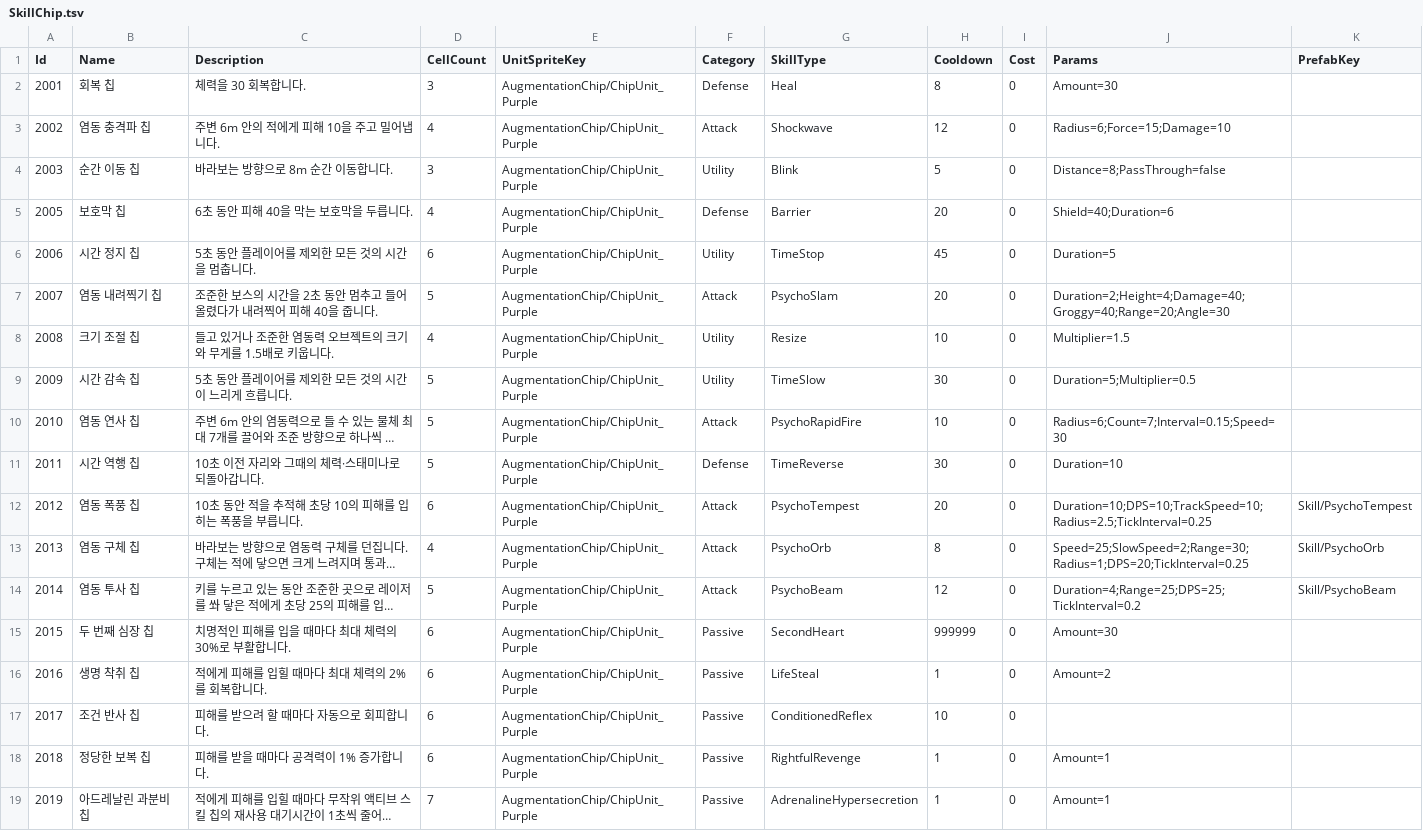
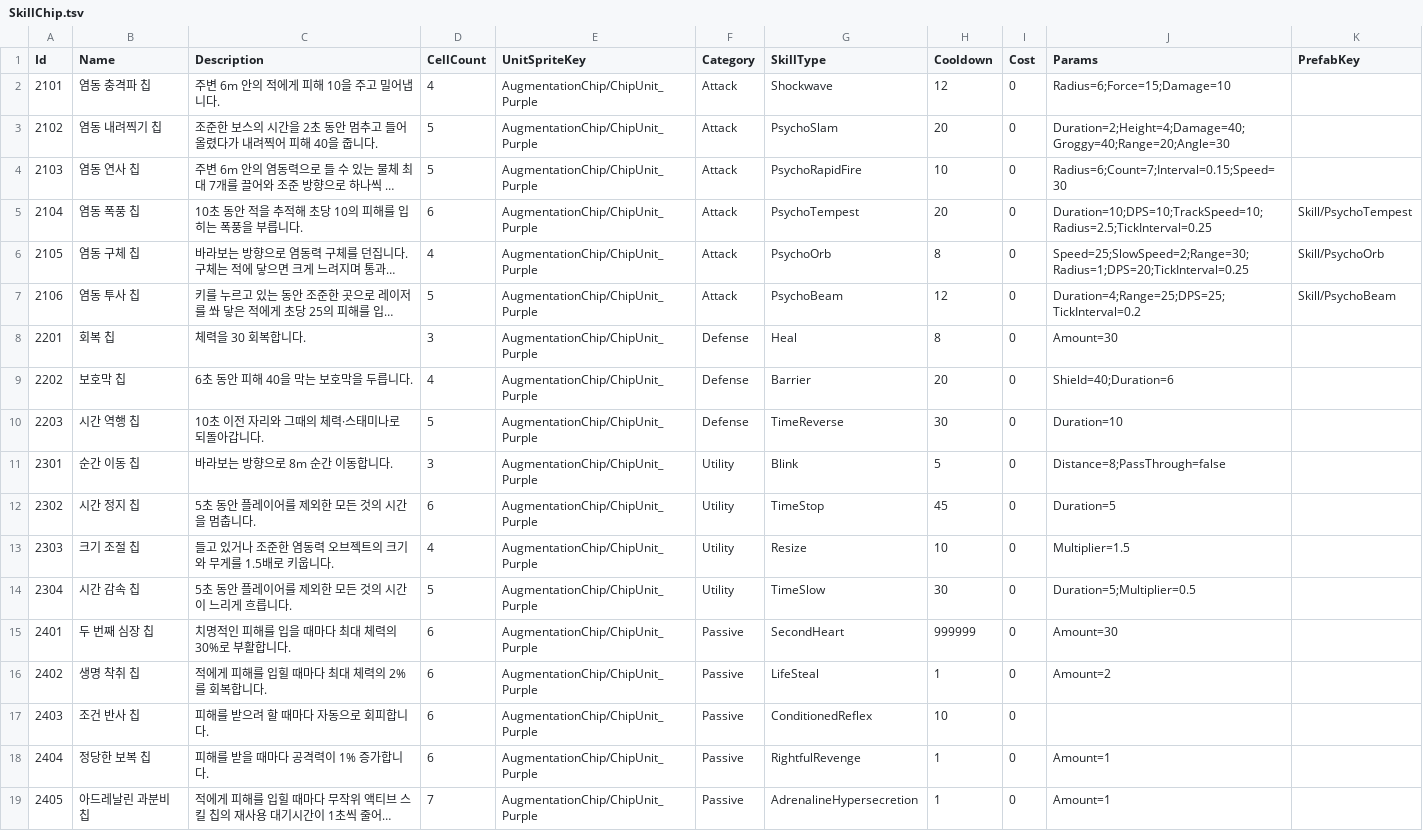
Before and after one commit to keeeery/ODDITY, a TSV file: Assets/StreamingAssets/Table/SkillChip.tsv, drawn as a sheet; long unchanged cells end in …; removed rows and columns are numbered as before the commit, all else as after; the diff names each change by its address in the sheet, - before the commit and + after, or states it on an @@ line.

```diff
--- a/Assets/StreamingAssets/Table/SkillChip.tsv
+++ b/Assets/StreamingAssets/Table/SkillChip.tsv
-row 2: 2001 | 회복 칩 | 체력을 30 회복합니다. | 3 | AugmentationChip/ChipUnit_Purple | Defense | Heal | 8 | 0 | Amount=30
-A2 (Id): 2002
+A2 (Id): 2101
-row 4: 2003 | 순간 이동 칩 | 바라보는 방향으로 8m 순간 이동합니다. | 3 | AugmentationChip/ChipUnit_Purple | Utility | Blink | 5 | 0 | Distance=8;PassThrough=false
-row 5: 2005 | 보호막 칩 | 6초 동안 피해 40을 막는 보호막을 두릅니다. | 4 | AugmentationChip/ChipUnit_Purple | Defense | Barrier | 20 | 0 | Shield=40;Duration=6
-row 6: 2006 | 시간 정지 칩 | 5초 동안 플레이어를 제외한 모든 것의 시간을 멈춥니다. | 6 | AugmentationChip/ChipUnit_Purple | Utility | TimeStop | 45 | 0 | Duration=5
-A3 (Id): 2007
+A3 (Id): 2102
-row 8: 2008 | 크기 조절 칩 | 들고 있거나 조준한 염동력 오브젝트의 크기와 무게를 1.5배로 키웁니다. | 4 | AugmentationChip/ChipUnit_Purple | Utility | Resize | 10 | 0 | Multiplier=1.5
-row 9: 2009 | 시간 감속 칩 | 5초 동안 플레이어를 제외한 모든 것의 시간이 느리게 흐릅니다. | 5 | AugmentationChip/ChipUnit_Purple | Utility | TimeSlow | 30 | 0 | Duration=5;Multiplier=0.5
-A4 (Id): 2010
+A4 (Id): 2103
-row 11: 2011 | 시간 역행 칩 | 10초 이전 자리와 그때의 체력·스태미나로 되돌아갑니다. | 5 | AugmentationChip/ChipUnit_Purple | Defense | TimeReverse | 30 | 0 | Duration=10
-A5 (Id): 2012
+A5 (Id): 2104
-A6 (Id): 2013
+A6 (Id): 2105
-A7 (Id): 2014
+A7 (Id): 2106
+row 8: 2201 | 회복 칩 | 체력을 30 회복합니다. | 3 | AugmentationChip/ChipUnit_Purple | Defense | Heal | 8 | 0 | Amount=30
+row 9: 2202 | 보호막 칩 | 6초 동안 피해 40을 막는 보호막을 두릅니다. | 4 | AugmentationChip/ChipUnit_Purple | Defense | Barrier | 20 | 0 | Shield=40;Duration=6
+row 10: 2203 | 시간 역행 칩 | 10초 이전 자리와 그때의 체력·스태미나로 되돌아갑니다. | 5 | AugmentationChip/ChipUnit_Purple | Defense | TimeReverse | 30 | 0 | Duration=10
+row 11: 2301 | 순간 이동 칩 | 바라보는 방향으로 8m 순간 이동합니다. | 3 | AugmentationChip/ChipUnit_Purple | Utility | Blink | 5 | 0 | Distance=8;PassThrough=false
+row 12: 2302 | 시간 정지 칩 | 5초 동안 플레이어를 제외한 모든 것의 시간을 멈춥니다. | 6 | AugmentationChip/ChipUnit_Purple | Utility | TimeStop | 45 | 0 | Duration=5
+row 13: 2303 | 크기 조절 칩 | 들고 있거나 조준한 염동력 오브젝트의 크기와 무게를 1.5배로 키웁니다. | 4 | AugmentationChip/ChipUnit_Purple | Utility | Resize | 10 | 0 | Multiplier=1.5
+row 14: 2304 | 시간 감속 칩 | 5초 동안 플레이어를 제외한 모든 것의 시간이 느리게 흐릅니다. | 5 | AugmentationChip/ChipUnit_Purple | Utility | TimeSlow | 30 | 0 | Duration=5;Multiplier=0.5
-A15 (Id): 2015
+A15 (Id): 2401
-A16 (Id): 2016
+A16 (Id): 2402
-A17 (Id): 2017
+A17 (Id): 2403
-A18 (Id): 2018
+A18 (Id): 2404
-A19 (Id): 2019
+A19 (Id): 2405
```
Also changed, not shown: Assets/StreamingAssets/Table/StatChip.tsv, 12 other files.
